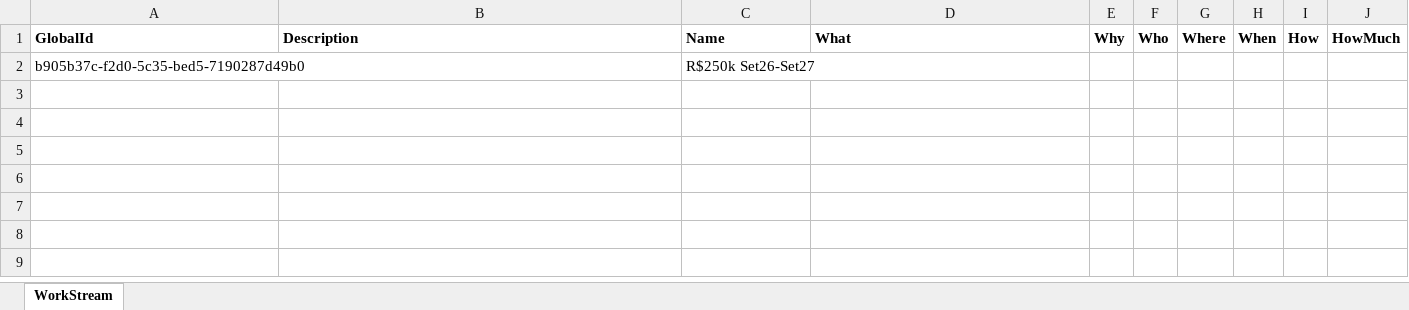
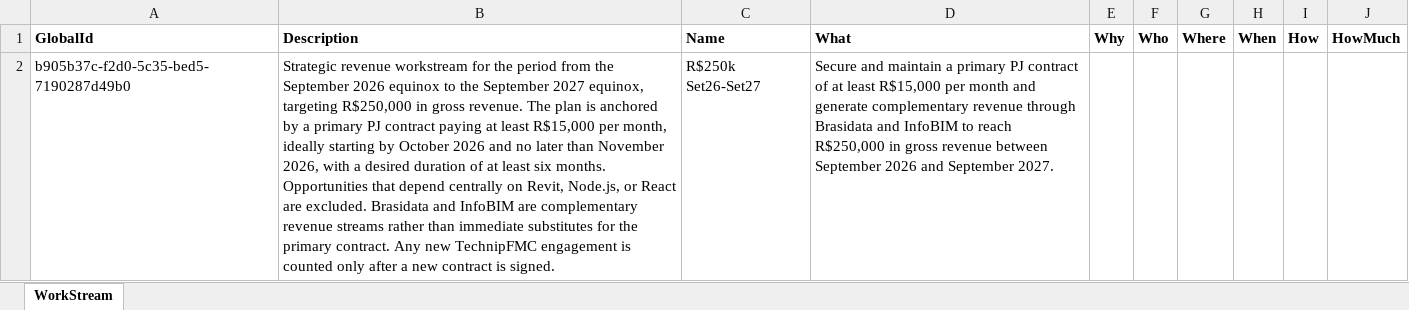
Before and after one commit to EliasMPJunior/my-desktop, an Excel workbook: strategic-planning/payload/document/workstreams.xlsx, sheet WorkStream, drawn as a sheet; values as stored, in another font and other column widths than the file's, no borders; the diff names each change by its address in the sheet, - before the commit and + after, or states it on an @@ line.

Commit message:
docs: describe strategic revenue workstream

```diff
--- a/strategic-planning/payload/document/workstreams.xlsx (sheet WorkStream)
+++ b/strategic-planning/payload/document/workstreams.xlsx (sheet WorkStream)
-B2 (Description): (empty)
+B2 (Description): Strategic revenue workstream for the period from the September 2026 equinox to the September 2027 equinox, targeting R$250,000 in gross revenue. The plan is anchored by a primary PJ contract paying at least R$15,000 per month, ideally starting by October 2026 and no later than November 2026, with a desired duration of at least six months. Opportunities that depend centrally on Revit, Node.js, or React are excluded. Brasidata and InfoBIM are complementary revenue streams rather than immediate substitutes for the primary contract. Any new TechnipFMC engagement is counted only after a new contract is signed.
-D2 (What): (empty)
+D2 (What): Secure and maintain a primary PJ contract of at least R$15,000 per month and generate complementary revenue through Brasidata and InfoBIM to reach R$250,000 in gross revenue between September 2026 and September 2027.
```
